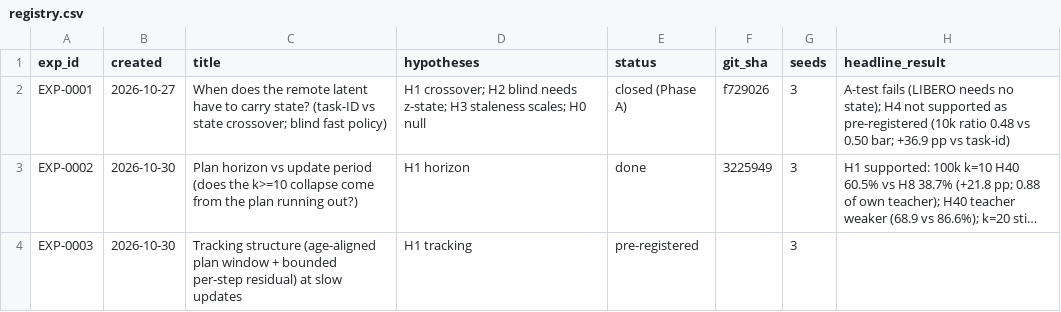
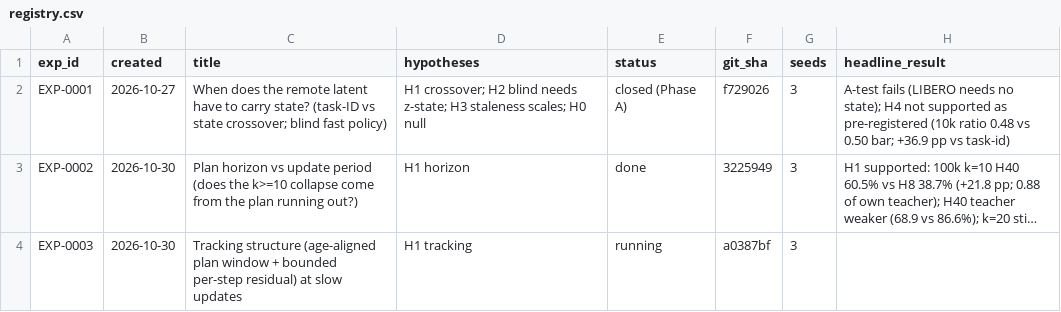
Before and after one commit to sacovo/edge-cloud-inference-vla, a CSV file: experiments/registry.csv, drawn as a sheet; long unchanged cells end in …; the diff names each change by its address in the sheet, - before the commit and + after, or states it on an @@ line.

```diff
--- a/experiments/registry.csv
+++ b/experiments/registry.csv
-E4 (status): pre-registered
+E4 (status): running
-F4 (git_sha): (empty)
+F4 (git_sha): a0387bf
```
Also changed, not shown: 2 other files.
